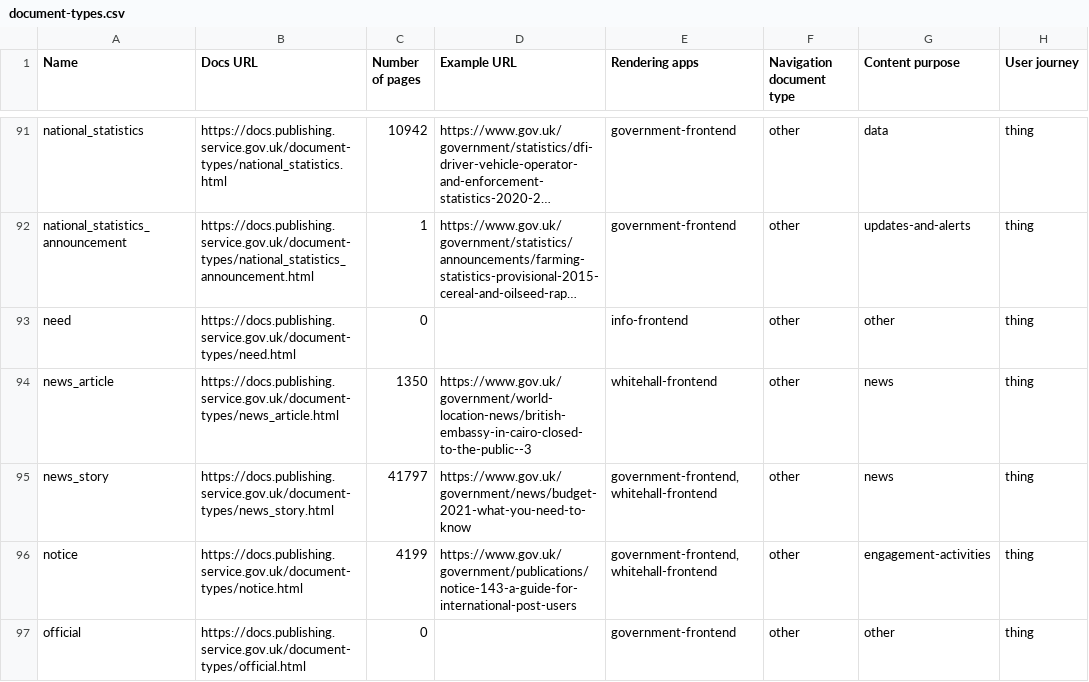
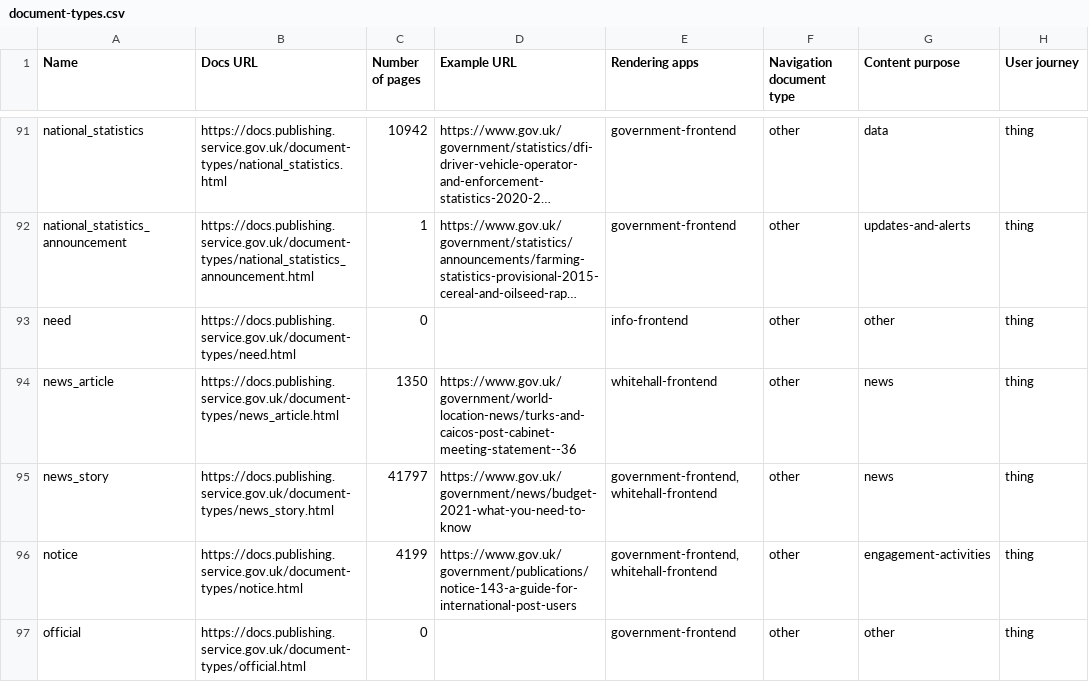
Before and after one commit to alphagov/govuk-developers, a CSV file: document-types.csv, drawn as a sheet; only a part is shown, gaps mark what is left out; long unchanged cells end in …; the diff covers the shown part only; the diff names each change by its address in the sheet, - before the commit and + after, or states it on an @@ line.

```diff
--- a/document-types.csv
+++ b/document-types.csv
-D94 (Example URL): https://www.gov.uk/government/world-location-news/british-embassy-in-cairo-closed-to-the-public--3
+D94 (Example URL): https://www.gov.uk/government/world-location-news/turks-and-caicos-post-cabinet-meeting-statement--36
```
Also changed, not shown: 7 edited cells elsewhere in this file, 15 other files.
